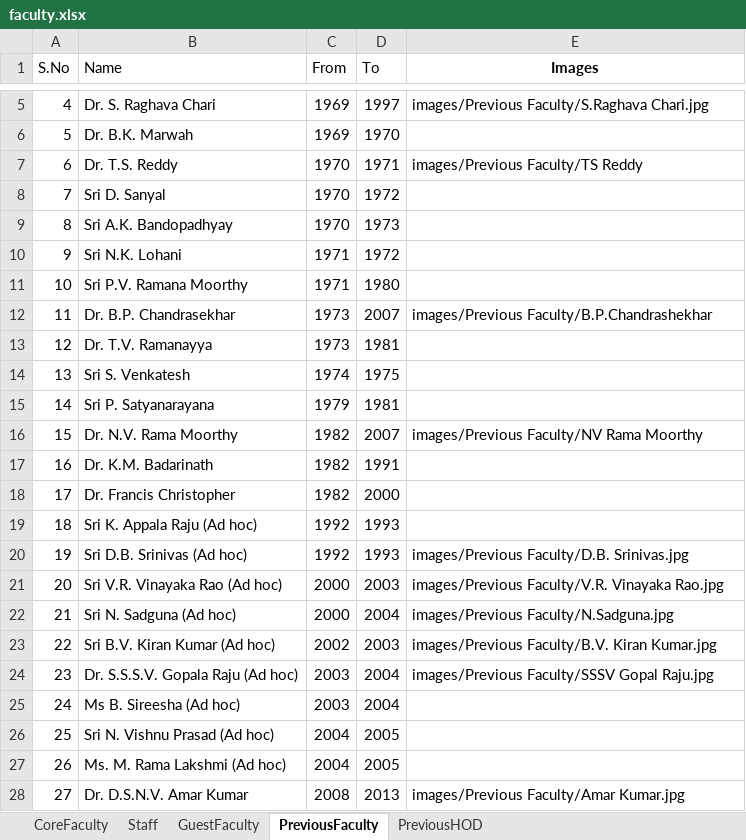
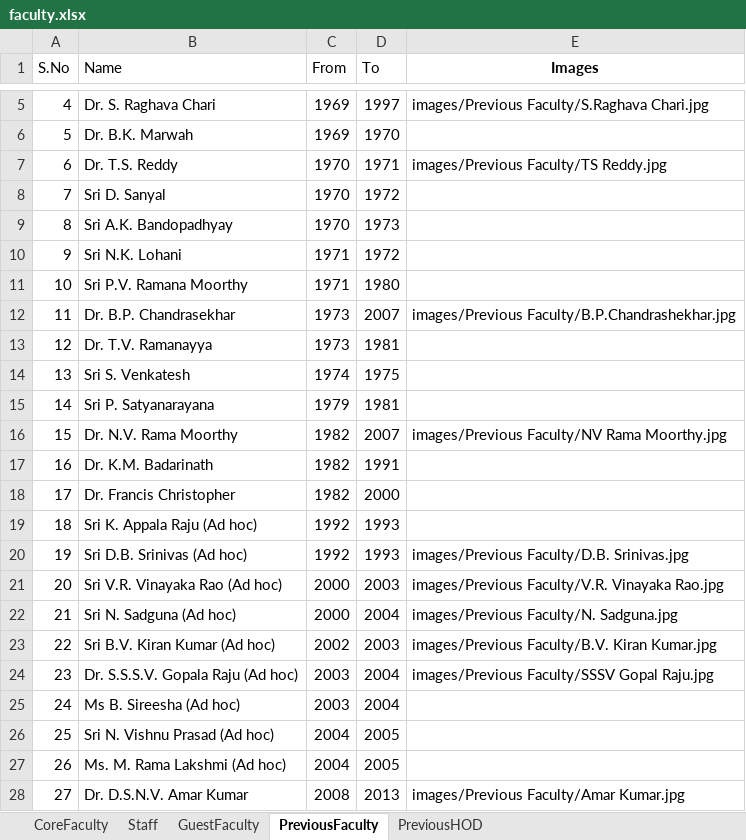
Before and after one commit to varun8074/NITW-Transportation-Division, an Excel workbook: excels/faculty.xlsx, sheet PreviousFaculty, drawn as a sheet; only a part is shown, gaps mark what is left out; values as stored, in another font and other column widths than the file's, no borders; the diff names each change by its address in the sheet, - before the commit and + after, or states it on an @@ line.

```diff
--- a/excels/faculty.xlsx (sheet PreviousFaculty)
+++ b/excels/faculty.xlsx (sheet PreviousFaculty)
-E7 (Images): images/Previous Faculty/TS Reddy
+E7 (Images): images/Previous Faculty/TS Reddy.jpg
-E12 (Images): images/Previous Faculty/B.P.Chandrashekhar
+E12 (Images): images/Previous Faculty/B.P.Chandrashekhar.jpg
-E16 (Images): images/Previous Faculty/NV Rama Moorthy
+E16 (Images): images/Previous Faculty/NV Rama Moorthy.jpg
-E22 (Images): images/Previous Faculty/N.Sadguna.jpg
+E22 (Images): images/Previous Faculty/N. Sadguna.jpg
```
Also changed, not shown: sheet PreviousHOD, excels/M-Tech_Alumini.xlsx, excels/Phd_Current.xlsx, 5 other files.
